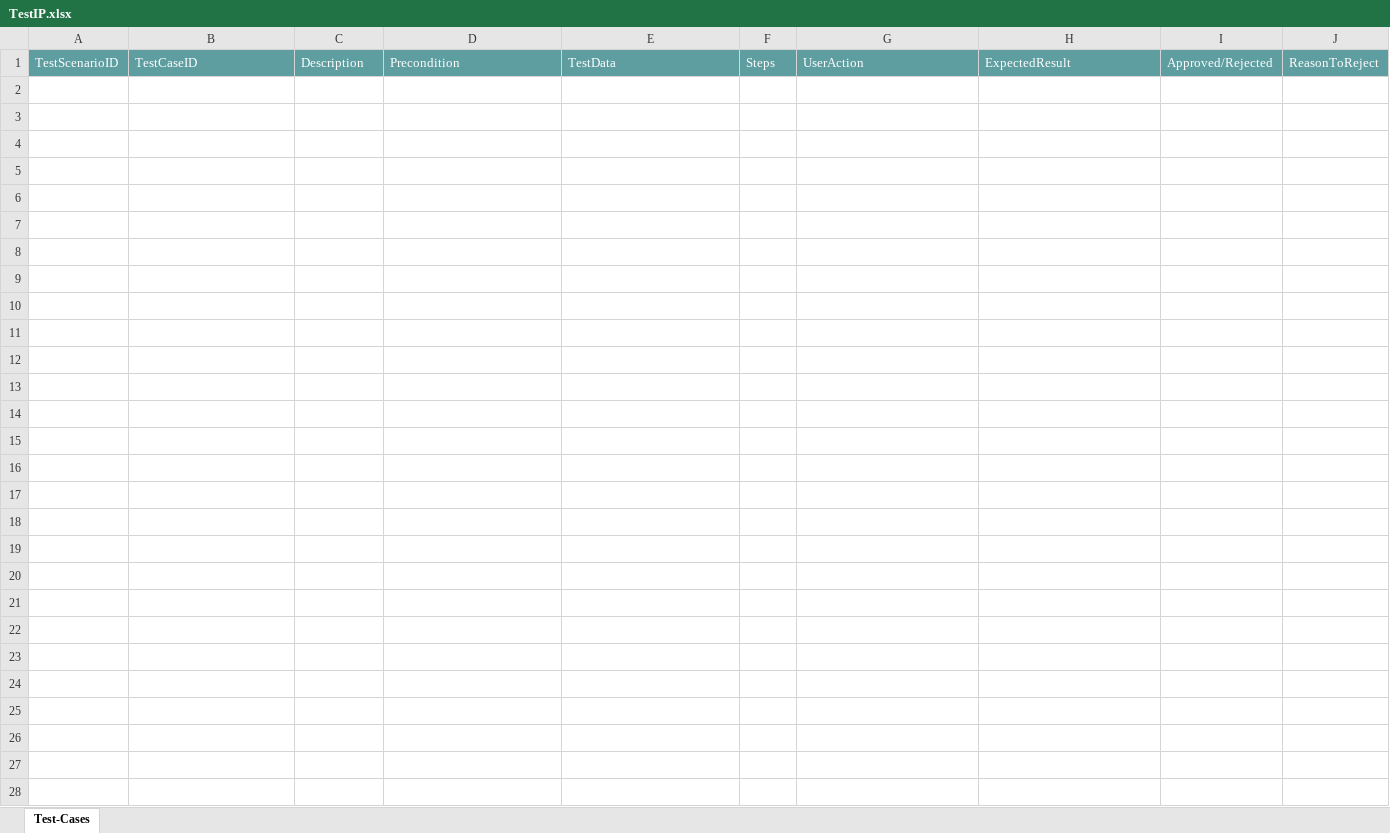
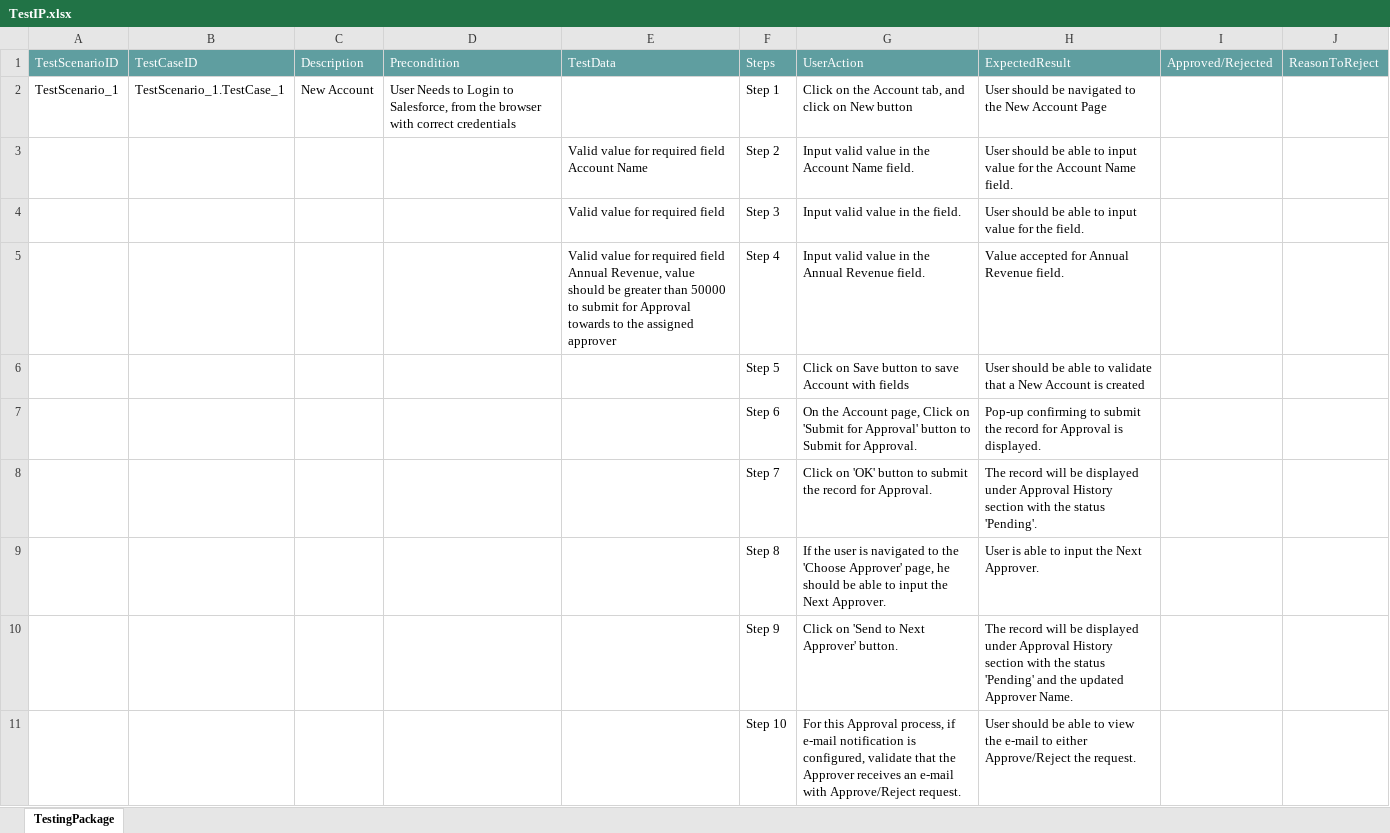
Before and after one commit to ShaikMohamedIrfan/IrfanLightning, an Excel workbook: TestIP.xlsx, sheet TestingPackage, drawn as a sheet; values as stored, in another font and other column widths than the file's, no borders; table styles not drawn; the diff names each change by its address in the sheet, - before the commit and + after, or states it on an @@ line.

Commit message:
Initial Commit for Verification of Test cases

```diff
--- a/TestIP.xlsx (sheet TestingPackage)
+++ b/TestIP.xlsx (sheet TestingPackage)
-sheet tab: Test-Cases
+sheet tab: TestingPackage
+row 2: TestScenario_1 | TestScenario_1.TestCase_1 | New Account | User Needs to Login to Salesforce, from the browser with correct credentials |  | Step 1 | Click on the Account tab, and click on New button | User should be navigated to the New Account Page
+row 3:  |  |  |  | Valid value for required field Account Name | Step 2 | Input valid value in the Account Name field. | User should be able to input value for the Account Name field.
+row 4:  |  |  |  | Valid value for required field | Step 3 | Input valid value in the field. | User should be able to input value for the field.
+row 5:  |  |  |  | Valid value for required field Annual Revenue, value should be greater than 50000 to submit for Approval towards to the assigned approver | Step 4 | Input valid value in the Annual Revenue field. | Value accepted for Annual Revenue field.
+row 6:  |  |  |  |  | Step 5 | Click on Save button to save Account with fields | User should be able to validate that a New Account is created
+row 7:  |  |  |  |  | Step 6 | On the Account page, Click on 'Submit for Approval' button to Submit for Approval. | Pop-up confirming to submit the record for Approval is displayed.
+row 8:  |  |  |  |  | Step 7 | Click on 'OK' button to submit the record for Approval. | The record will be displayed under Approval History section with the status 'Pending'.
+row 9:  |  |  |  |  | Step 8 | If the user is navigated to the 'Choose Approver' page, he should be able to input the Next Approver. | User is able to input the Next Approver.
+row 10:  |  |  |  |  | Step 9 | Click on 'Send to Next Approver' button. | The record will be displayed under Approval History section with the status 'Pending' and the updated Approver Name.
+row 11:  |  |  |  |  | Step 10 | For this Approval process, if e-mail notification is configured, validate that the Approver receives an e-mail with Approve/Reject request. | User should be able to view the e-mail to either Approve/Reject the request.
```
